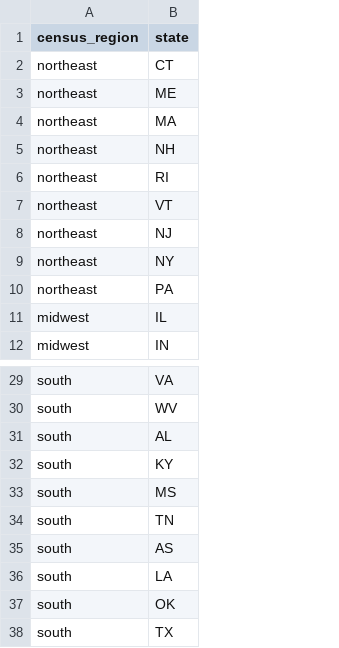
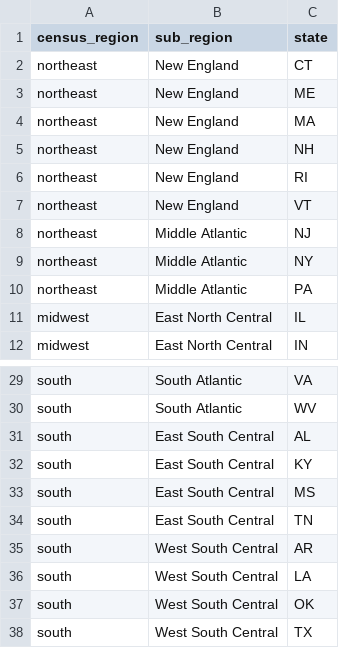
Before and after one commit to hsirish98/esm244_final_shiny_res_energy, a CSV file: data/census_regions.csv, drawn as a sheet; only a part is shown, gaps mark what is left out; addresses are those after the commit; the diff names each change by its address in the sheet, - before the commit and + after, or states it on an @@ line.

```diff
--- a/data/census_regions.csv
+++ b/data/census_regions.csv
+column B (sub_region), rows 2-12: New England | New England | New England | New England | New England | New England | Middle Atlantic | Middle Atlantic | Middle Atlantic | East North Central | East North Central; rows 29-38: South Atlantic | South Atlantic | East South Central | East South Central | East South Central | East South Central | West South Central | West South Central | West South Central | West South Central
-C35 (state): AS
+C35 (state): AR
```
Also changed, not shown: 3 other files.
